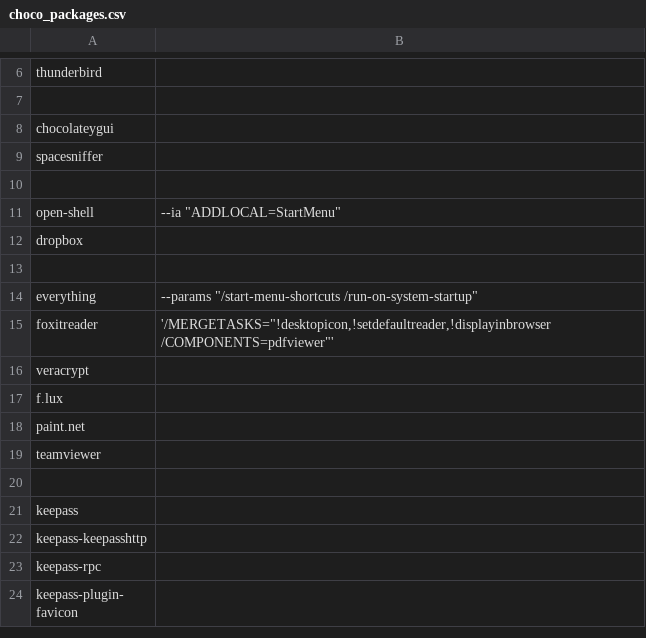
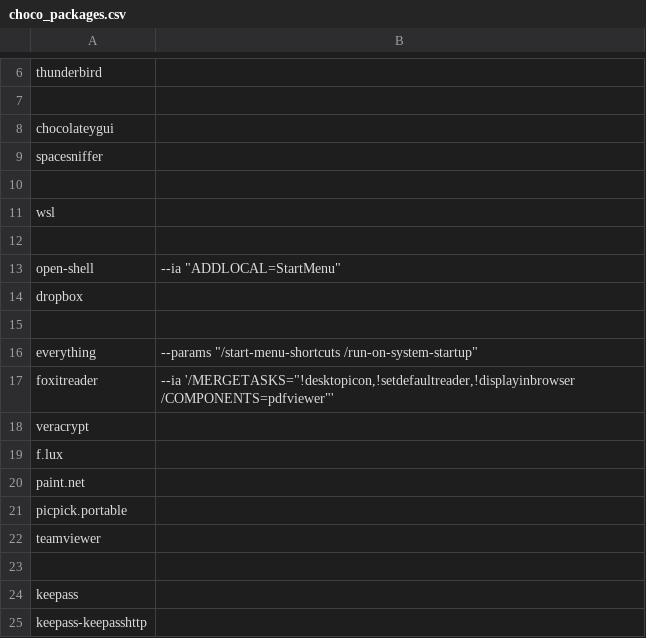
Before and after one commit to dmariogatto/windows-setup, a CSV file: Files/choco_packages.csv, drawn as a sheet; only a part is shown, gaps mark what is left out; the shorter side is filled out with more unchanged rows.

Commit message:
added a few packages

```diff
--- a/Files/choco_packages.csv
+++ b/Files/choco_packages.csv
@@ -10,2 +10,4 @@ spacesniffer|
 
+wsl|
+
 open-shell|--ia "ADDLOCAL=StartMenu"
@@ -14,3 +16,3 @@ dropbox|
 everything|--params "/start-menu-shortcuts /run-on-system-startup"
-foxitreader|'/MERGETASKS="!desktopicon,!setdefaultreader,!displayinbrowser /COMPONENTS=pdfviewer"'
+foxitreader|--ia '/MERGETASKS="!desktopicon,!setdefaultreader,!displayinbrowser /COMPONENTS=pdfviewer"'
 veracrypt|
@@ -18,2 +20,3 @@ f.lux|
 paint.net|
+picpick.portable|
 teamviewer|
```
